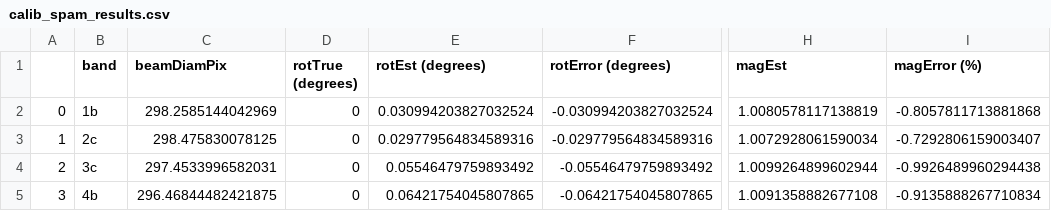
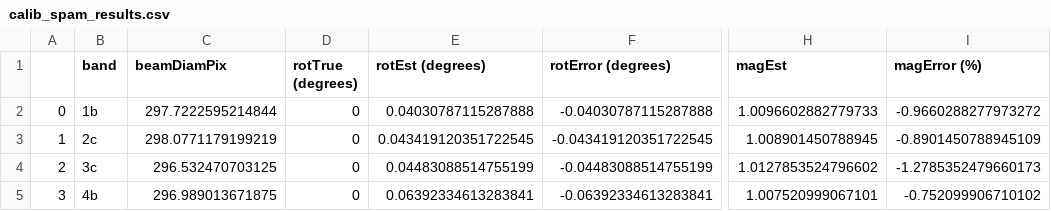
Before and after one commit to roman-corgi/corgihowfsc, a CSV file: corgihowfsc/model/gen_model/out/spam/calib_spam_results.csv, drawn as a sheet; only a part is shown, gaps mark what is left out; the diff names each change by its address in the sheet, - before the commit and + after, or states it on an @@ line.

Commit message:
Updated HOWFSC model files for roman_preflight v3.0

```diff
--- a/corgihowfsc/model/gen_model/out/spam/calib_spam_results.csv
+++ b/corgihowfsc/model/gen_model/out/spam/calib_spam_results.csv
-C2 (beamDiamPix): 298.2585144042969
+C2 (beamDiamPix): 297.7222595214844
-E2 (rotEst (degrees)): 0.030994203827032524
+E2 (rotEst (degrees)): 0.04030787115287888
-F2 (rotError (degrees)): -0.030994203827032524
+F2 (rotError (degrees)): -0.04030787115287888
-H2 (magEst): 1.0080578117138819
+H2 (magEst): 1.0096602882779733
-I2 (magError (%)): -0.8057811713881868
+I2 (magError (%)): -0.9660288277973272
-C3 (beamDiamPix): 298.475830078125
+C3 (beamDiamPix): 298.0771179199219
-E3 (rotEst (degrees)): 0.029779564834589316
+E3 (rotEst (degrees)): 0.043419120351722545
-F3 (rotError (degrees)): -0.029779564834589316
+F3 (rotError (degrees)): -0.043419120351722545
-H3 (magEst): 1.0072928061590034
+H3 (magEst): 1.008901450788945
-I3 (magError (%)): -0.7292806159003407
+I3 (magError (%)): -0.8901450788945109
-C4 (beamDiamPix): 297.4533996582031
+C4 (beamDiamPix): 296.532470703125
-E4 (rotEst (degrees)): 0.05546479759893492
+E4 (rotEst (degrees)): 0.04483088514755199
-F4 (rotError (degrees)): -0.05546479759893492
+F4 (rotError (degrees)): -0.04483088514755199
-H4 (magEst): 1.0099264899602944
+H4 (magEst): 1.0127853524796602
-I4 (magError (%)): -0.9926489960294438
+I4 (magError (%)): -1.2785352479660173
-C5 (beamDiamPix): 296.46844482421875
+C5 (beamDiamPix): 296.989013671875
-E5 (rotEst (degrees)): 0.06421754045807865
+E5 (rotEst (degrees)): 0.06392334613283841
-F5 (rotError (degrees)): -0.06421754045807865
+F5 (rotError (degrees)): -0.06392334613283841
-H5 (magEst): 1.0091358882677108
+H5 (magEst): 1.007520999067101
-I5 (magError (%)): -0.9135888267710834
+I5 (magError (%)): -0.752099906710102
```
Also changed, not shown: corgihowfsc/model/gen_model/out/focal_plane/stellar_offset_results.csv, corgihowfsc/model/gen_model/out/focal_plane/true_plate_scale_values.csv, 45 other files.
